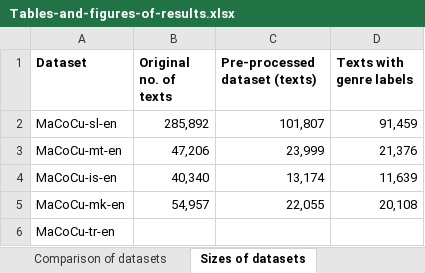
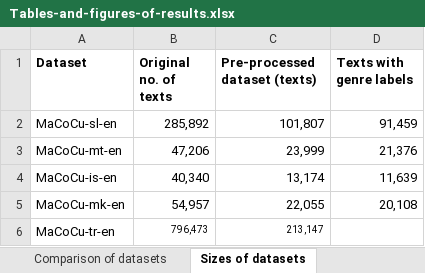
Before and after one commit to TajaKuzman/Applying-GENRE-on-MaCoCu-bilingual, an Excel workbook: Tables-and-figures-of-results.xlsx, sheet Sizes of datasets, drawn as a sheet; values as stored, in another font and other column widths than the file's, no borders; the diff names each change by its address in the sheet, - before the commit and + after, or states it on an @@ line.

```diff
--- a/Tables-and-figures-of-results.xlsx (sheet Sizes of datasets)
+++ b/Tables-and-figures-of-results.xlsx (sheet Sizes of datasets)
-B6 (Original no. of texts): (empty)
+B6 (Original no. of texts): 796,473
-C6 (Pre-processed dataset (texts)): (empty)
+C6 (Pre-processed dataset (texts)): 213,147
```
Also changed, not shown: sheet Comparison of datasets.
